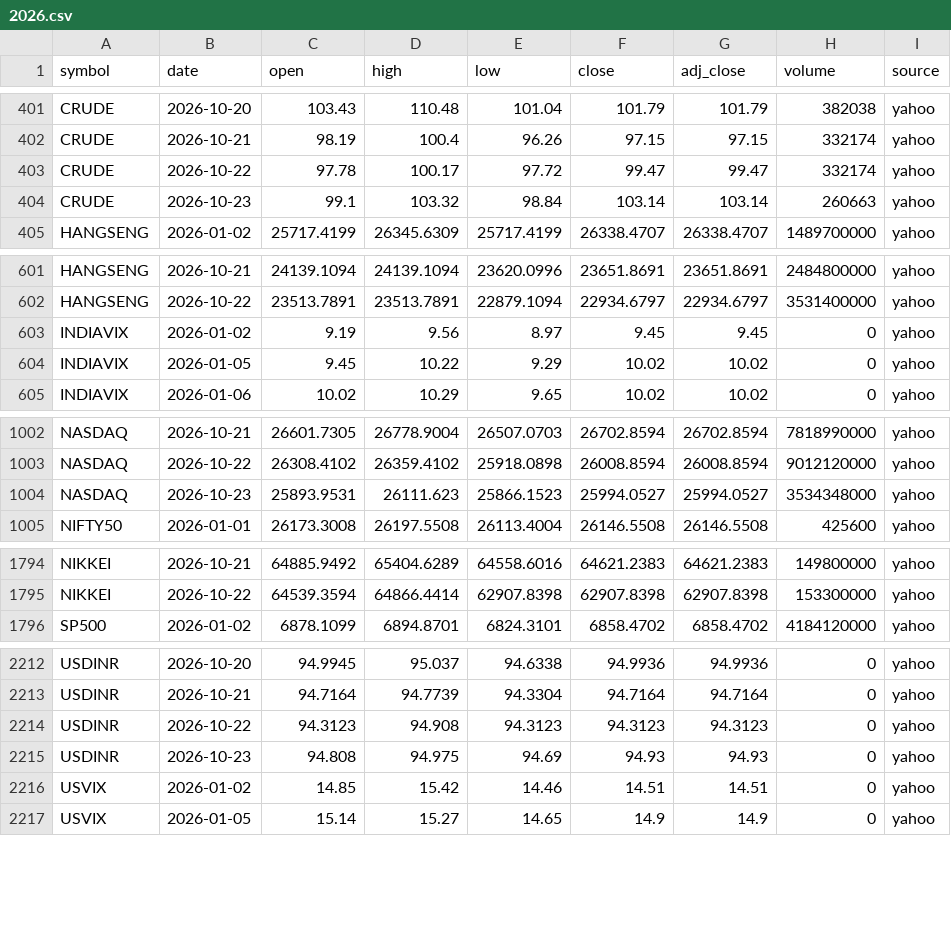
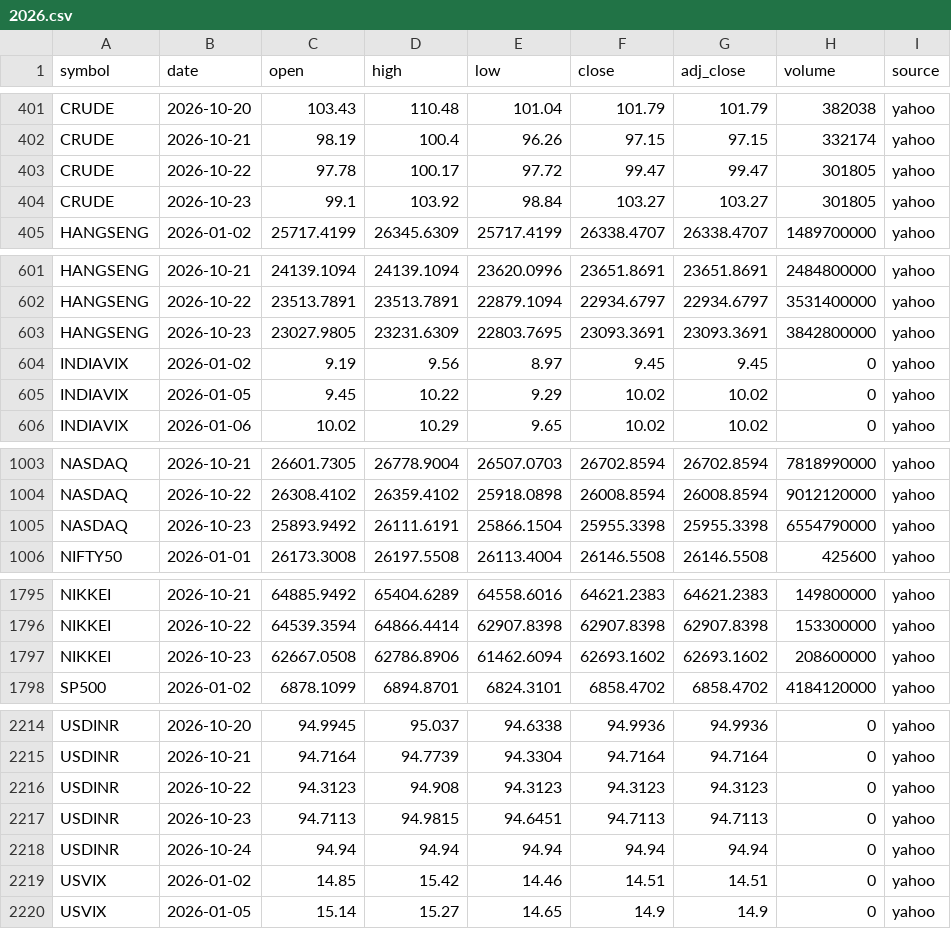
Before and after one commit to san1eev1/Stock-predictor, a CSV file: indices/2026.csv, drawn as a sheet; only a part is shown, gaps mark what is left out; the diff covers the shown part only.

```diff
--- a/indices/2026.csv
+++ b/indices/2026.csv
@@ -402,4 +402,4 @@ CRUDE,2026-10-20,103.43,110.48,101.04,101.79,101.79,382038,yahoo
 CRUDE,2026-10-21,98.19,100.4,96.26,97.15,97.15,332174,yahoo
-CRUDE,2026-10-22,97.78,100.17,97.72,99.47,99.47,332174,yahoo
-CRUDE,2026-10-23,99.1,103.32,98.84,103.14,103.14,260663,yahoo
+CRUDE,2026-10-22,97.78,100.17,97.72,99.47,99.47,301805,yahoo
+CRUDE,2026-10-23,99.1,103.92,98.84,103.27,103.27,301805,yahoo
 HANGSENG,2026-01-02,25717.4199,26345.6309,25717.4199,26338.4707,26338.4707,1489700000,yahoo
@@ -602,2 +602,3 @@ HANGSENG,2026-10-21,24139.1094,24139.1094,23620.0996,23651.8691,23651.8691,24848
 HANGSENG,2026-10-22,23513.7891,23513.7891,22879.1094,22934.6797,22934.6797,3531400000,yahoo
+HANGSENG,2026-10-23,23027.9805,23231.6309,22803.7695,23093.3691,23093.3691,3842800000,yahoo
 INDIAVIX,2026-01-02,9.19,9.56,8.97,9.45,9.45,0,yahoo
@@ -1003,3 +1004,3 @@ NASDAQ,2026-10-21,26601.7305,26778.9004,26507.0703,26702.8594,26702.8594,7818990
 NASDAQ,2026-10-22,26308.4102,26359.4102,25918.0898,26008.8594,26008.8594,9012120000,yahoo
-NASDAQ,2026-10-23,25893.9531,26111.623,25866.1523,25994.0527,25994.0527,3534348000,yahoo
+NASDAQ,2026-10-23,25893.9492,26111.6191,25866.1504,25955.3398,25955.3398,6554790000,yahoo
 NIFTY50,2026-01-01,26173.3008,26197.5508,26113.4004,26146.5508,26146.5508,425600,yahoo
@@ -1795,2 +1796,3 @@ NIKKEI,2026-10-21,64885.9492,65404.6289,64558.6016,64621.2383,64621.2383,1498000
 NIKKEI,2026-10-22,64539.3594,64866.4414,62907.8398,62907.8398,62907.8398,153300000,yahoo
+NIKKEI,2026-10-23,62667.0508,62786.8906,61462.6094,62693.1602,62693.1602,208600000,yahoo
 SP500,2026-01-02,6878.1099,6894.8701,6824.3101,6858.4702,6858.4702,4184120000,yahoo
@@ -2214,3 +2216,4 @@ USDINR,2026-10-21,94.7164,94.7739,94.3304,94.7164,94.7164,0,yahoo
 USDINR,2026-10-22,94.3123,94.908,94.3123,94.3123,94.3123,0,yahoo
-USDINR,2026-10-23,94.808,94.975,94.69,94.93,94.93,0,yahoo
+USDINR,2026-10-23,94.7113,94.9815,94.6451,94.7113,94.7113,0,yahoo
+USDINR,2026-10-24,94.94,94.94,94.94,94.94,94.94,0,yahoo
 USVIX,2026-01-02,14.85,15.42,14.46,14.51,14.51,0,yahoo
```
Also changed, not shown: 12 edited cells elsewhere in this file, 3 other files.
